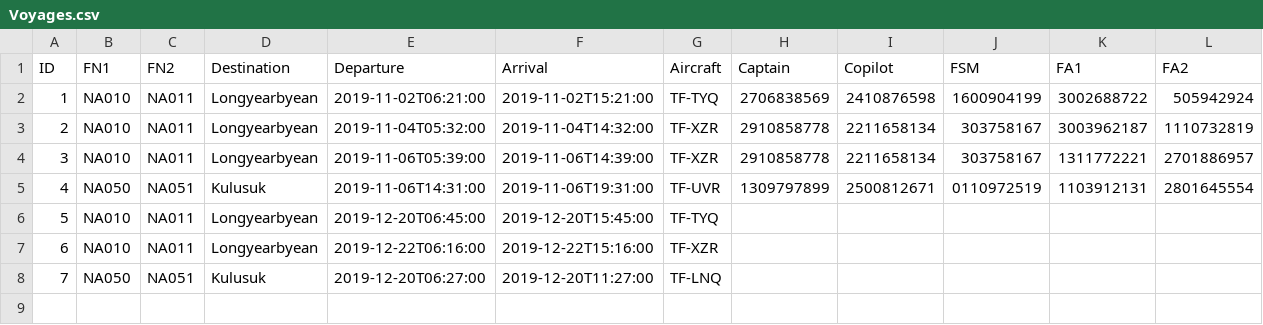
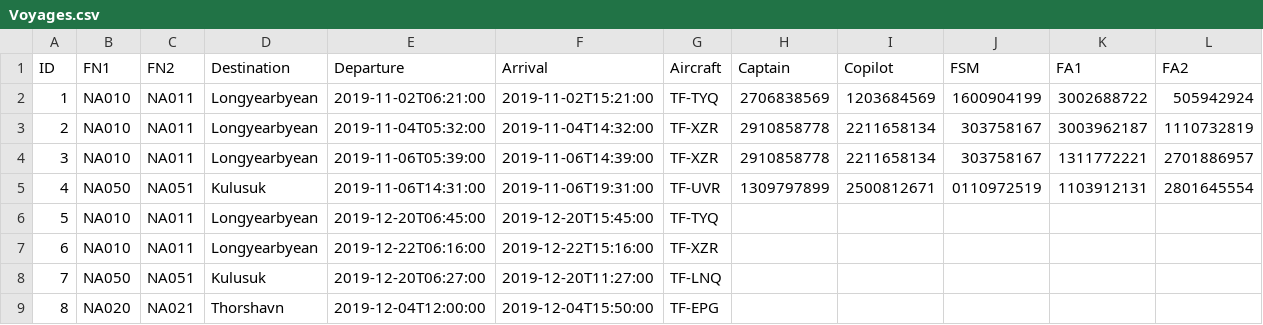
Before and after one commit to vesteinnbjarna/NaNAir, a CSV file: IO/Data/Voyages.csv, drawn as a sheet.

```diff
--- a/IO/Data/Voyages.csv
+++ b/IO/Data/Voyages.csv
@@ -1,3 +1,3 @@
 ID,FN1,FN2,Destination,Departure,Arrival,Aircraft,Captain,Copilot,FSM,FA1,FA2
-1,NA010,NA011,Longyearbyean,2019-11-02T06:21:00,2019-11-02T15:21:00,TF-TYQ,2706838569,2410876598,1600904199,3002688722,505942924
+1,NA010,NA011,Longyearbyean,2019-11-02T06:21:00,2019-11-02T15:21:00,TF-TYQ,2706838569,1203684569,1600904199,3002688722,505942924
 2,NA010,NA011,Longyearbyean,2019-11-04T05:32:00,2019-11-04T14:32:00,TF-XZR,2910858778,2211658134,303758167,3003962187,1110732819
@@ -8 +8,2 @@ ID,FN1,FN2,Destination,Departure,Arrival,Aircraft,Captain,Copilot,FSM,FA1,FA2
 7,NA050,NA051,Kulusuk,2019-12-20T06:27:00,2019-12-20T11:27:00,TF-LNQ,,,,,
+8,NA020,NA021,Thorshavn,2019-12-04T12:00:00,2019-12-04T15:50:00,TF-EPG,,,,,
```
Also changed, not shown: IO/Data/Routes.csv, 6 other files.
